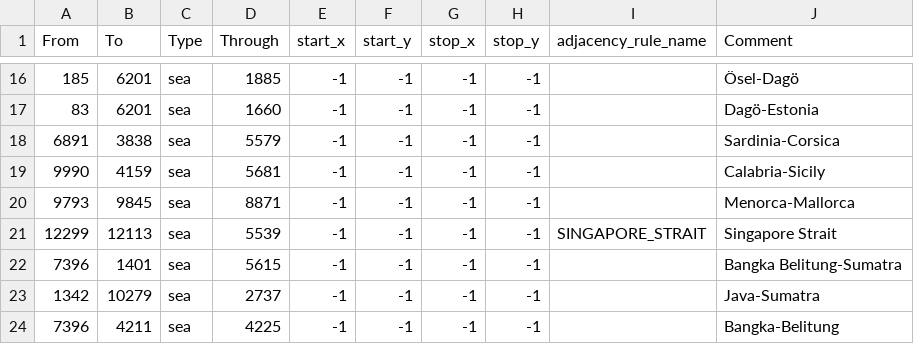
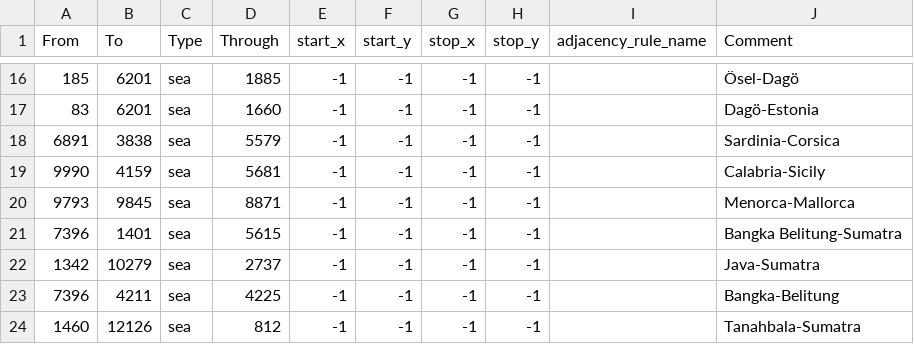
Before and after one commit to pieckenst/Cold-War--The-Iron-Curtain, a CSV file: Cold War Iron Curtain/map/adjacencies.csv, drawn as a sheet; only a part is shown, gaps mark what is left out; the shorter side is filled out with more unchanged rows; the diff names each change by its address in the sheet, - before the commit and + after, or states it on an @@ line.

```diff
--- a/Cold War Iron Curtain/map/adjacencies.csv
+++ b/Cold War Iron Curtain/map/adjacencies.csv
-row 21: 12299 | 12113 | sea | 5539 | -1 | -1 | -1 | -1 | SINGAPORE_STRAIT | Singapore Strait
```
Also changed, not shown: 1 other file.
